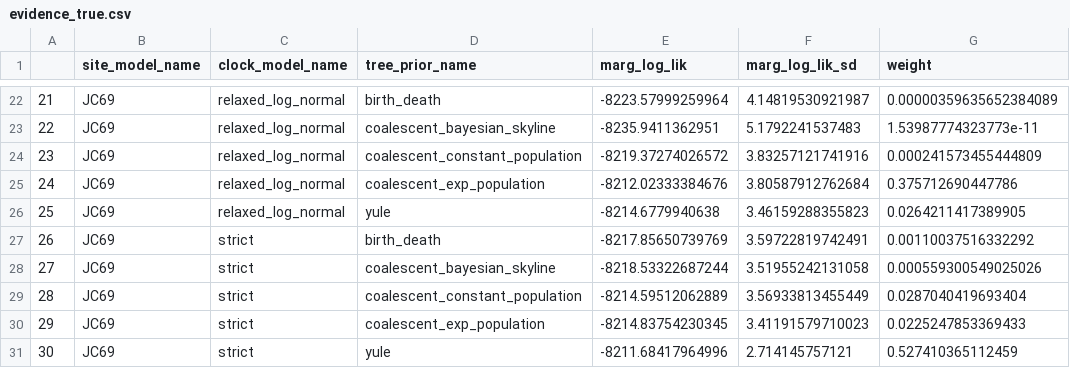
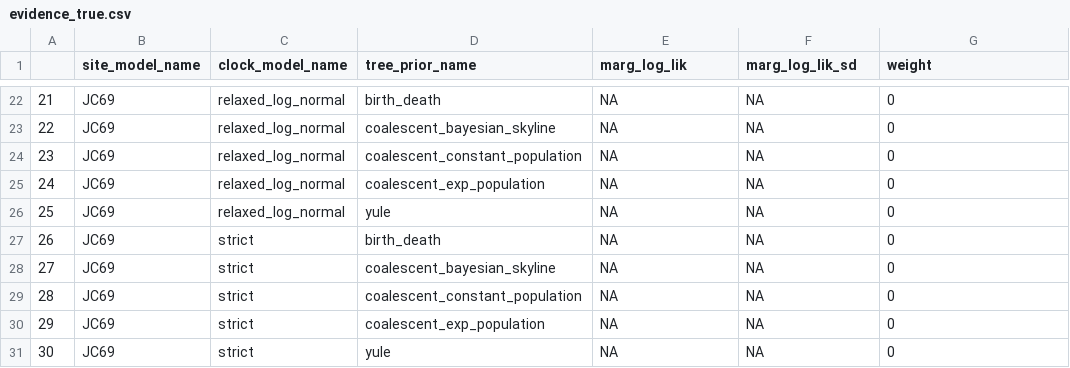
Before and after one commit to richelbilderbeek/pirouette_article, a CSV file: example_2/evidence_true.csv, drawn as a sheet; only a part is shown, gaps mark what is left out; the diff covers the shown part only.

```diff
--- a/example_2/evidence_true.csv
+++ b/example_2/evidence_true.csv
@@ -22,10 +22,10 @@
-"21","JC69","relaxed_log_normal","birth_death",-8223.57999259964,4.14819530921987,0.00000359635652384089
-"22","JC69","relaxed_log_normal","coalescent_bayesian_skyline",-8235.9411362951,5.1792241537483,1.53987774323773e-11
-"23","JC69","relaxed_log_normal","coalescent_constant_population",-8219.37274026572,3.83257121741916,0.000241573455444809
-"24","JC69","relaxed_log_normal","coalescent_exp_population",-8212.02333384676,3.80587912762684,0.375712690447786
-"25","JC69","relaxed_log_normal","yule",-8214.6779940638,3.46159288355823,0.0264211417389905
-"26","JC69","strict","birth_death",-8217.85650739769,3.59722819742491,0.00110037516332292
-"27","JC69","strict","coalescent_bayesian_skyline",-8218.53322687244,3.51955242131058,0.000559300549025026
-"28","JC69","strict","coalescent_constant_population",-8214.59512062889,3.56933813455449,0.0287040419693404
-"29","JC69","strict","coalescent_exp_population",-8214.83754230345,3.41191579710023,0.0225247853369433
-"30","JC69","strict","yule",-8211.68417964996,2.714145757121,0.527410365112459
+"21","JC69","relaxed_log_normal","birth_death",NA,NA,0
+"22","JC69","relaxed_log_normal","coalescent_bayesian_skyline",NA,NA,0
+"23","JC69","relaxed_log_normal","coalescent_constant_population",NA,NA,0
+"24","JC69","relaxed_log_normal","coalescent_exp_population",NA,NA,0
+"25","JC69","relaxed_log_normal","yule",NA,NA,0
+"26","JC69","strict","birth_death",NA,NA,0
+"27","JC69","strict","coalescent_bayesian_skyline",NA,NA,0
+"28","JC69","strict","coalescent_constant_population",NA,NA,0
+"29","JC69","strict","coalescent_exp_population",NA,NA,0
+"30","JC69","strict","yule",NA,NA,0
```
Also changed, not shown: 90 edited cells elsewhere in this file, example_1/error.csv, 7 other files.
